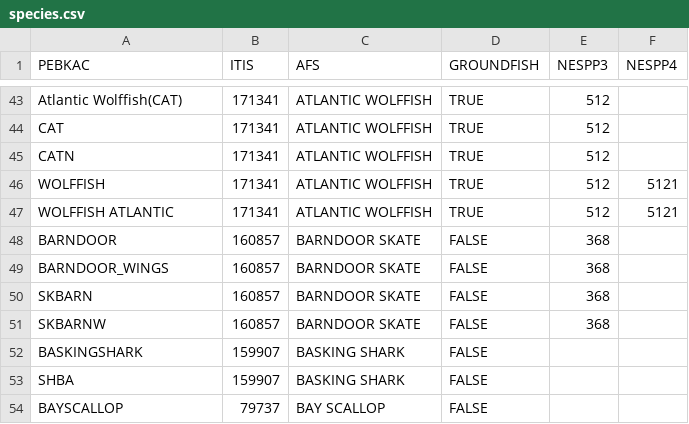
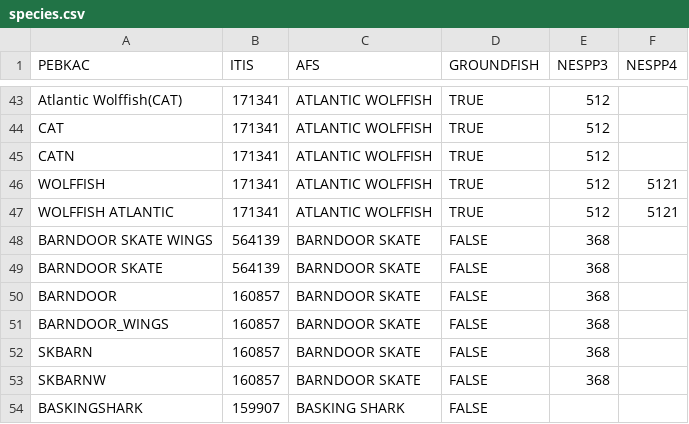
Before and after one commit to gamaynard/-catchReview, a CSV file: species.csv, drawn as a sheet; only a part is shown, gaps mark what is left out; the shorter side is filled out with more unchanged rows; the diff names each change by its address in the sheet, - before the commit and + after, or states it on an @@ line.

Commit message:
added second ITIS code for Barndoor Skate

```diff
--- a/species.csv
+++ b/species.csv
+row 48: BARNDOOR SKATE WINGS | 564139 | BARNDOOR SKATE | FALSE | 368
+row 49: BARNDOOR SKATE | 564139 | BARNDOOR SKATE | FALSE | 368
```
